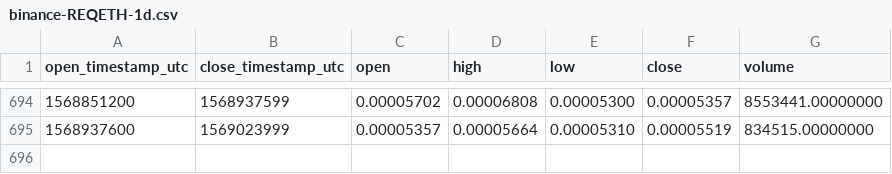
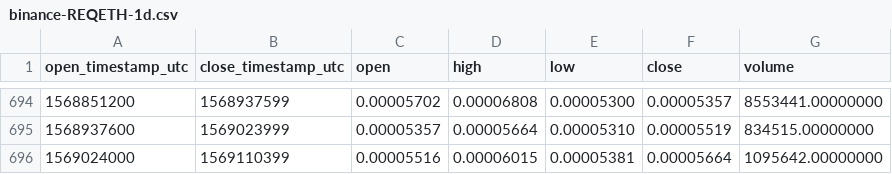
Before and after one commit to cryptobigbro/binance-REQETH, a CSV file: binance-REQETH-1d.csv, drawn as a sheet; only a part is shown, gaps mark what is left out.

Commit message:
Update OHLCV data.

```diff
--- a/binance-REQETH-1d.csv
+++ b/binance-REQETH-1d.csv
@@ -695 +695,2 @@ open_timestamp_utc,close_timestamp_utc,open,high,low,close,volume
 1568937600,1569023999,0.00005357,0.00005664,0.00005310,0.00005519,834515.00000000
+1569024000,1569110399,0.00005516,0.00006015,0.00005381,0.00005664,1095642.00000000
```
Also changed, not shown: 1 other file.
